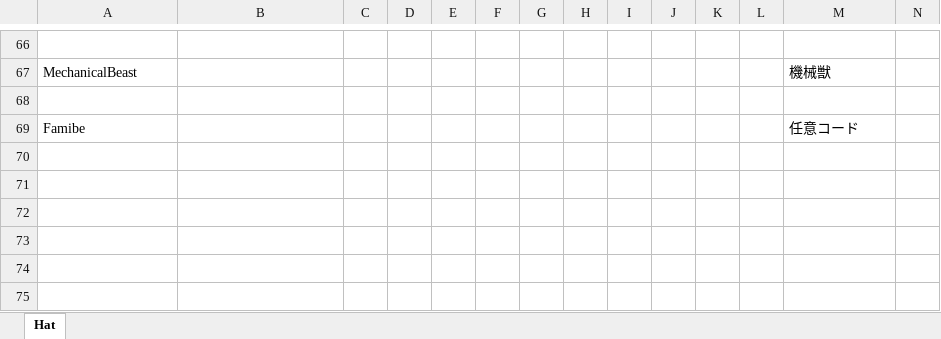
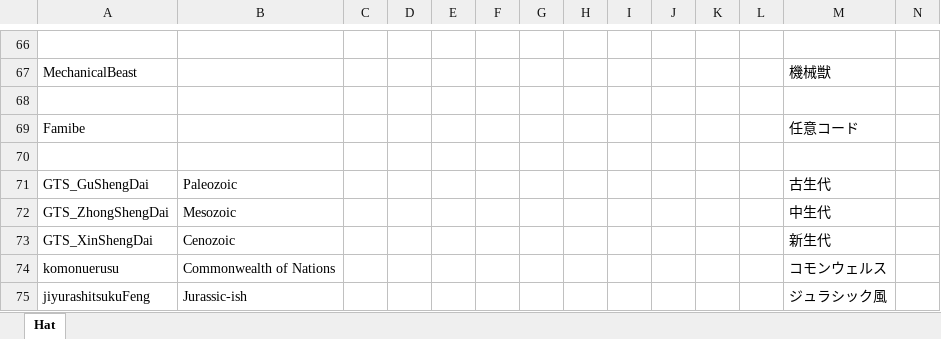
Before and after one commit to yukieiji/ExtremeNamePlate, an Excel workbook: NamePlateTransData.xlsx, sheet Hat, drawn as a sheet; only a part is shown, gaps mark what is left out; values as stored, in another font and other column widths than the file's, no borders; charts and pictures not drawn; rows hold the shown columns only; the diff names each change by its address in the sheet, - before the commit and + after, or states it on an @@ line.

```diff
--- a/NamePlateTransData.xlsx (sheet Hat)
+++ b/NamePlateTransData.xlsx (sheet Hat)
+row 70: (empty)
+row 71: GTS_GuShengDai | Paleozoic |  |  |  |  |  |  |  |  |  |  | 古生代
+row 72: GTS_ZhongShengDai | Mesozoic |  |  |  |  |  |  |  |  |  |  | 中生代
+row 73: GTS_XinShengDai | Cenozoic |  |  |  |  |  |  |  |  |  |  | 新生代
+row 74: komonuerusu | Commonwealth of Nations |  |  |  |  |  |  |  |  |  |  | コモンウェルス
+row 75: jiyurashitsukuFeng | Jurassic-ish |  |  |  |  |  |  |  |  |  |  | ジュラシック風
```
Also changed, not shown: charts or pictures, 6 other files.
